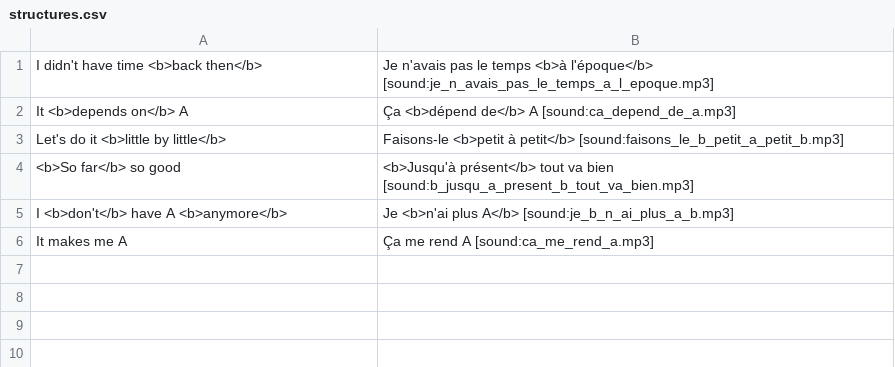
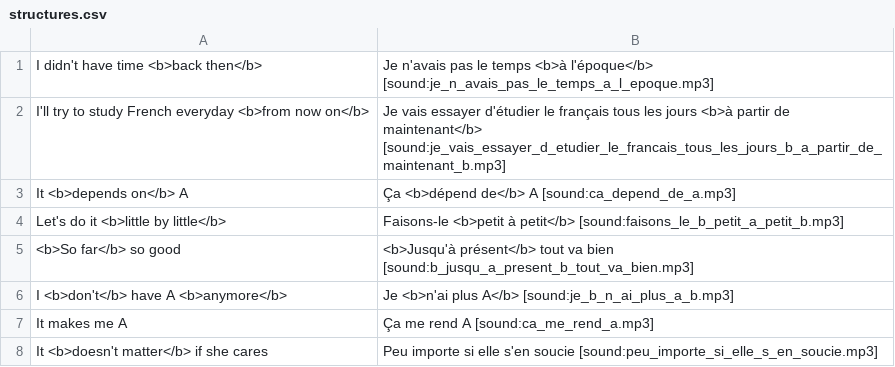
Before and after one commit to totokunaga/french, a CSV file: seed/structures.csv, drawn as a sheet; the diff names each change by its address in the sheet, - before the commit and + after, or states it on an @@ line.

Commit message:
feat: add time and opinion phrases, schedule audio
Add new phrases to the friends, learn, shopping and structures decks:
"surtout", "ça signifie", "partout", "à partir de maintenant" and
"peu importe". Add "à l'avenir" to the schedule deck. Also link audio
files to the schedule vocabulary entries that had none.

```diff
--- a/seed/structures.csv
+++ b/seed/structures.csv
+row 2: I'll try to study French everyday <b>from now on</b> | Je vais essayer d'étudier le français tous les jours <b>à partir de maintenant</b> [sound:je_vais_essayer_d_etudier_le_francais_tous_les_jours_b_a_partir_de_maintenant_b.mp3]
+row 8: It <b>doesn't matter</b> if she cares | Peu importe si elle s'en soucie [sound:peu_importe_si_elle_s_en_soucie.mp3]
```
Also changed, not shown: seed/friends.csv, seed/schedule.csv, 2 other files.
